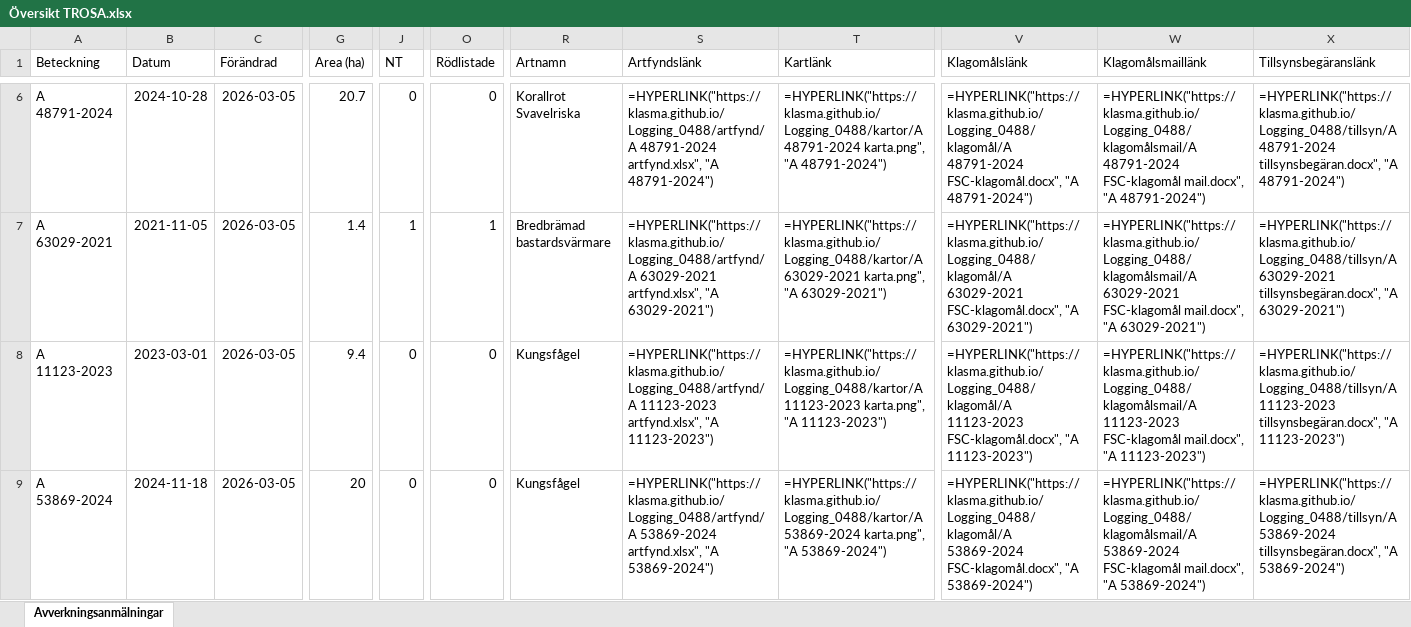
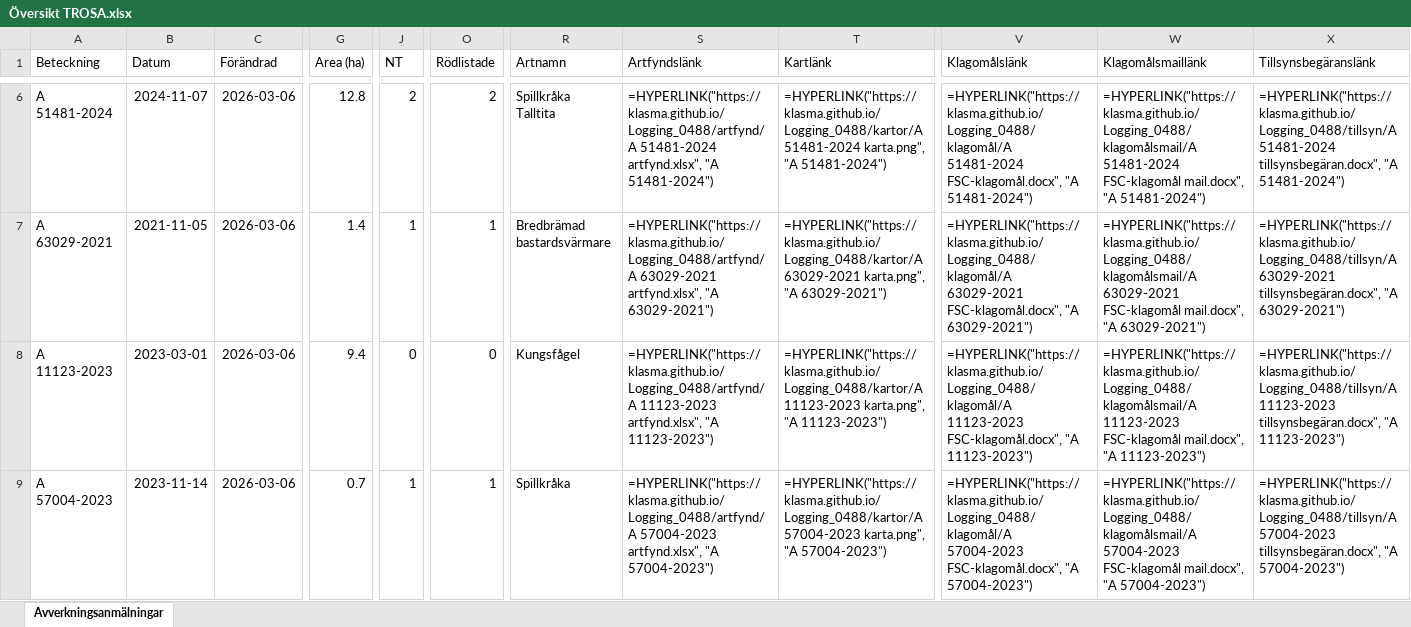
Before and after one commit to klasma/Logging_0488, an Excel workbook: Översikt TROSA.xlsx, sheet Avverkningsanmälningar, drawn as a sheet; only a part is shown, gaps mark what is left out; values as stored, in another font and other column widths than the file's, no borders; formulas without a stored value are shown as written; ↵ is a line break in a cell; the diff covers the shown part only; the diff names each change by its address in the sheet, - before the commit and + after, or states it on an @@ line.

```diff
--- a/Översikt TROSA.xlsx (sheet Avverkningsanmälningar)
+++ b/Översikt TROSA.xlsx (sheet Avverkningsanmälningar)
-A6 (Beteckning): A 48791-2024
+A6 (Beteckning): A 51481-2024
-B6 (Datum): 2024-10-28
+B6 (Datum): 2024-11-07
-C6:C9 (Förändrad): 2026-03-05
+C6:C9 (Förändrad): 2026-03-06
-G6 (Area (ha)): 20.7
+G6 (Area (ha)): 12.8
-J6 (NT): 0
+J6 (NT): 2
-O6 (Rödlistade): 0
+O6 (Rödlistade): 2
-R6 (Artnamn): Korallrot ↵ Svavelriska
+R6 (Artnamn): Spillkråka ↵ Talltita
-S6 (Artfyndslänk): =HYPERLINK("https://klasma.github.io/Logging_0488/artfynd/A 48791-2024 artfynd.xlsx", "A 48791-2024")
+S6 (Artfyndslänk): =HYPERLINK("https://klasma.github.io/Logging_0488/artfynd/A 51481-2024 artfynd.xlsx", "A 51481-2024")
-T6 (Kartlänk): =HYPERLINK("https://klasma.github.io/Logging_0488/kartor/A 48791-2024 karta.png", "A 48791-2024")
+T6 (Kartlänk): =HYPERLINK("https://klasma.github.io/Logging_0488/kartor/A 51481-2024 karta.png", "A 51481-2024")
-V6 (Klagomålslänk): =HYPERLINK("https://klasma.github.io/Logging_0488/klagomål/A 48791-2024 FSC-klagomål.docx", "A 48791-2024")
+V6 (Klagomålslänk): =HYPERLINK("https://klasma.github.io/Logging_0488/klagomål/A 51481-2024 FSC-klagomål.docx", "A 51481-2024")
-W6 (Klagomålsmaillänk): =HYPERLINK("https://klasma.github.io/Logging_0488/klagomålsmail/A 48791-2024 FSC-klagomål mail.docx", "A 48791-2024")
+W6 (Klagomålsmaillänk): =HYPERLINK("https://klasma.github.io/Logging_0488/klagomålsmail/A 51481-2024 FSC-klagomål mail.docx", "A 51481-2024")
-X6 (Tillsynsbegäranslänk): =HYPERLINK("https://klasma.github.io/Logging_0488/tillsyn/A 48791-2024 tillsynsbegäran.docx", "A 48791-2024")
+X6 (Tillsynsbegäranslänk): =HYPERLINK("https://klasma.github.io/Logging_0488/tillsyn/A 51481-2024 tillsynsbegäran.docx", "A 51481-2024")
-A9 (Beteckning): A 53869-2024
+A9 (Beteckning): A 57004-2023
-B9 (Datum): 2024-11-18
+B9 (Datum): 2023-11-14
-G9 (Area (ha)): 20
+G9 (Area (ha)): 0.7
-J9 (NT): 0
+J9 (NT): 1
-O9 (Rödlistade): 0
+O9 (Rödlistade): 1
-R9 (Artnamn): Kungsfågel
+R9 (Artnamn): Spillkråka
-S9 (Artfyndslänk): =HYPERLINK("https://klasma.github.io/Logging_0488/artfynd/A 53869-2024 artfynd.xlsx", "A 53869-2024")
+S9 (Artfyndslänk): =HYPERLINK("https://klasma.github.io/Logging_0488/artfynd/A 57004-2023 artfynd.xlsx", "A 57004-2023")
-T9 (Kartlänk): =HYPERLINK("https://klasma.github.io/Logging_0488/kartor/A 53869-2024 karta.png", "A 53869-2024")
+T9 (Kartlänk): =HYPERLINK("https://klasma.github.io/Logging_0488/kartor/A 57004-2023 karta.png", "A 57004-2023")
-V9 (Klagomålslänk): =HYPERLINK("https://klasma.github.io/Logging_0488/klagomål/A 53869-2024 FSC-klagomål.docx", "A 53869-2024")
+V9 (Klagomålslänk): =HYPERLINK("https://klasma.github.io/Logging_0488/klagomål/A 57004-2023 FSC-klagomål.docx", "A 57004-2023")
-W9 (Klagomålsmaillänk): =HYPERLINK("https://klasma.github.io/Logging_0488/klagomålsmail/A 53869-2024 FSC-klagomål mail.docx", "A 53869-2024")
+W9 (Klagomålsmaillänk): =HYPERLINK("https://klasma.github.io/Logging_0488/klagomålsmail/A 57004-2023 FSC-klagomål mail.docx", "A 57004-2023")
-X9 (Tillsynsbegäranslänk): =HYPERLINK("https://klasma.github.io/Logging_0488/tillsyn/A 53869-2024 tillsynsbegäran.docx", "A 53869-2024")
+X9 (Tillsynsbegäranslänk): =HYPERLINK("https://klasma.github.io/Logging_0488/tillsyn/A 57004-2023 tillsynsbegäran.docx", "A 57004-2023")
```
Also changed, not shown: 347 edited cells elsewhere in this sheet, artfynd/A 11123-2023 artfynd.xlsx, artfynd/A 13760-2022 artfynd.xlsx, 50 other files.
